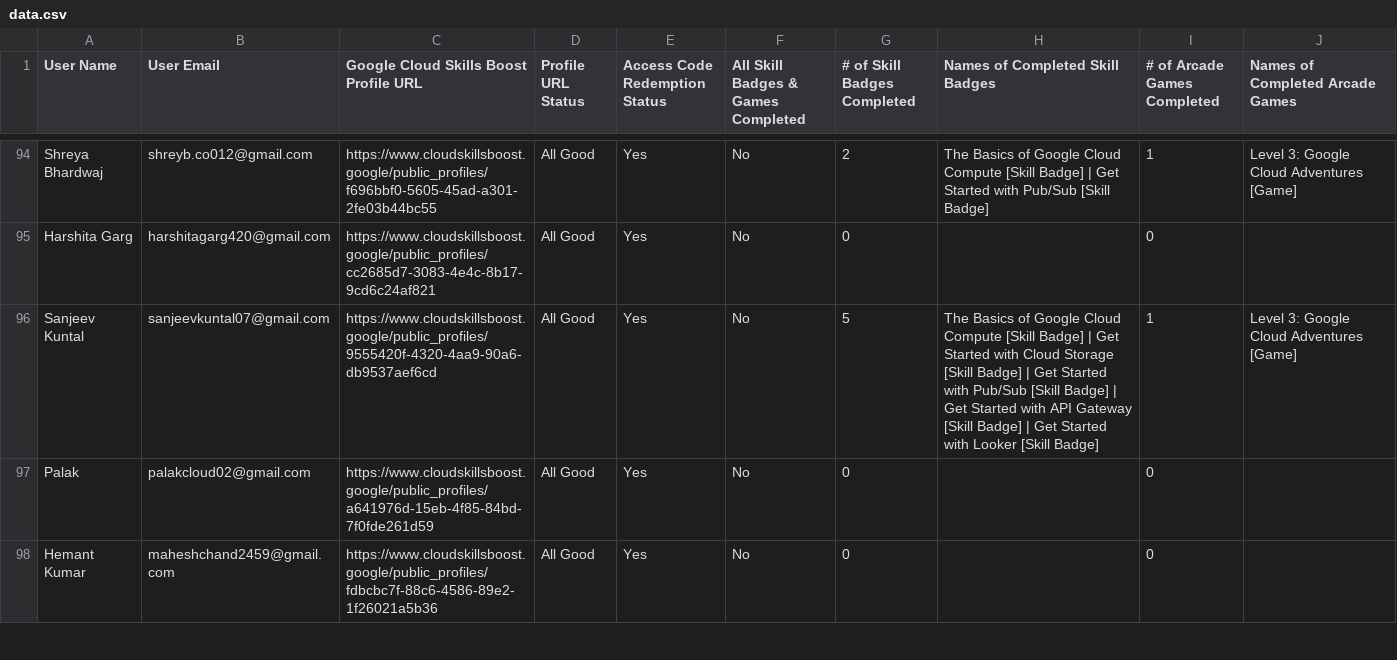
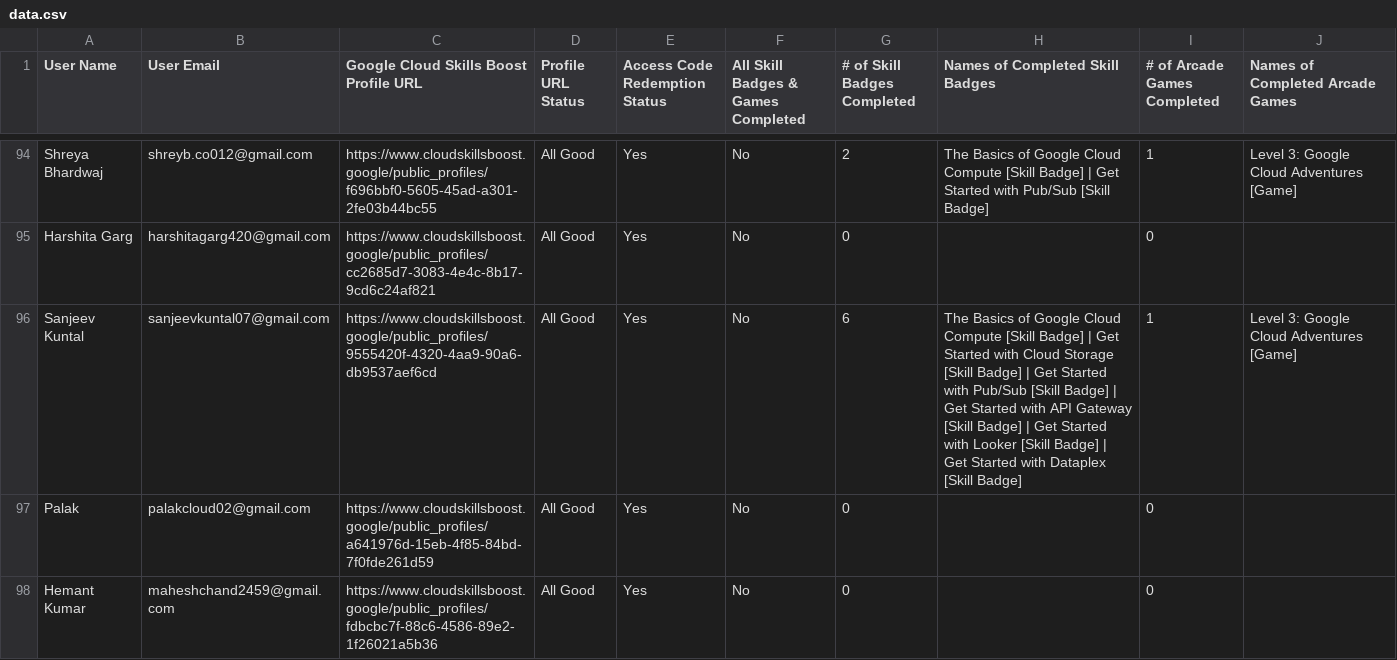
Before and after one commit to lirena00/gdg-glau-leaderboard, a CSV file: static/data.csv, drawn as a sheet; only a part is shown, gaps mark what is left out; the diff covers the shown part only.

```diff
--- a/static/data.csv
+++ b/static/data.csv
@@ -95,3 +95,3 @@ User Name,User Email,Google Cloud Skills Boost Profile URL,Profile URL Status,Ac
 "Harshita Garg","harshitagarg420@gmail.com","https://www.cloudskillsboost.google/public_profiles/cc2685d7-3083-4e4c-8b17-9cd6c24af821","All Good","Yes","No",0,"",0,""
-"Sanjeev Kuntal","sanjeevkuntal07@gmail.com","https://www.cloudskillsboost.google/public_profiles/9555420f-4320-4aa9-90a6-db9537aef6cd","All Good","Yes","No",5,"The Basics of Google Cloud Compute [Skill Badge] | Get Started with Cloud Storage [Skill Badge] | Get Started with Pub/Sub [Skill Badge] | Get Started with API Gateway [Skill Badge] | Get Started with Looker [Skill Badge]",1,"Level 3: Google Cloud Adventures [Game]"
+"Sanjeev Kuntal","sanjeevkuntal07@gmail.com","https://www.cloudskillsboost.google/public_profiles/9555420f-4320-4aa9-90a6-db9537aef6cd","All Good","Yes","No",6,"The Basics of Google Cloud Compute [Skill Badge] | Get Started with Cloud Storage [Skill Badge] | Get Started with Pub/Sub [Skill Badge] | Get Started with API Gateway [Skill Badge] | Get Started with Looker [Skill Badge] | Get Started with Dataplex [Skill Badge]",1,"Level 3: Google Cloud Adventures [Game]"
 "Palak","palakcloud02@gmail.com","https://www.cloudskillsboost.google/public_profiles/a641976d-15eb-4f85-84bd-7f0fde261d59","All Good","Yes","No",0,"",0,""
```
Also changed, not shown: 44 edited cells elsewhere in this file.
